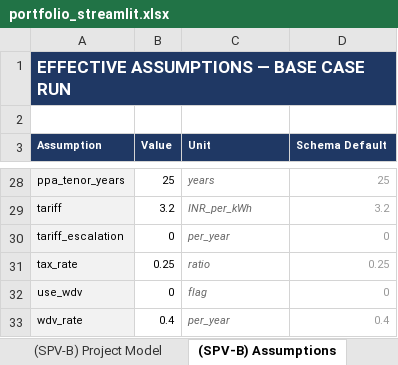
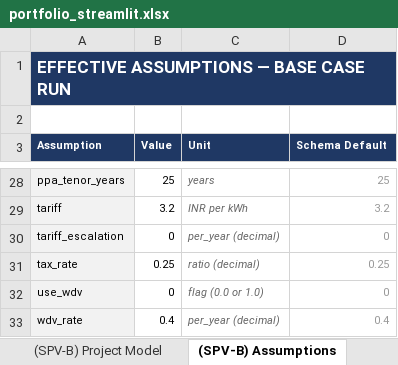
Before and after one commit to aamall00/solar_ipp_model, an Excel workbook: output/portfolio_streamlit.xlsx, sheet (SPV-B) Assumptions, drawn as a sheet; only a part is shown, gaps mark what is left out; values as stored, in another font and other column widths than the file's, no borders; the diff covers the shown part only; the diff names each change by its address in the sheet, - before the commit and + after, or states it on an @@ line.

Commit message:
Cleaned Assumption Schema - removed canonicals

```diff
--- a/output/portfolio_streamlit.xlsx (sheet (SPV-B) Assumptions)
+++ b/output/portfolio_streamlit.xlsx (sheet (SPV-B) Assumptions)
-C29 (Unit): INR_per_kWh
+C29 (Unit): INR per kWh
-C30 (Unit): per_year
+C30 (Unit): per_year (decimal)
-C31 (Unit): ratio
+C31 (Unit): ratio (decimal)
-C32 (Unit): flag
+C32 (Unit): flag (0.0 or 1.0)
-C33 (Unit): per_year
+C33 (Unit): per_year (decimal)
```
Also changed, not shown: 23 edited cells elsewhere in this sheet, sheet (SPV-B) Project Model, sheet (SPV-B) Audit Trail, sheet (SPV-A) Assumptions, sheet (SPV-B) Cover, sheet Portfolio Summary, sheet (SPV-A) Cover, 5 other files.
